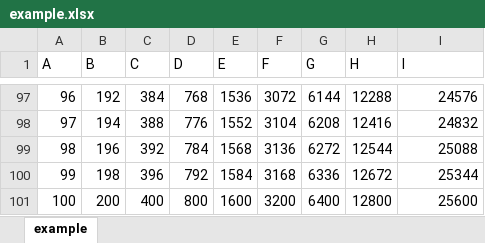
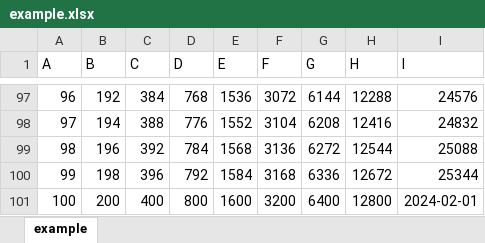
Before and after one commit to josepsanzcamp/SaltOS4, an Excel workbook: utest/files/example.xlsx, sheet example, drawn as a sheet; only a part is shown, gaps mark what is left out; values as stored, in another font and other column widths than the file's, no borders; the diff names each change by its address in the sheet, - before the commit and + after, or states it on an @@ line.

```diff
--- a/utest/files/example.xlsx (sheet example)
+++ b/utest/files/example.xlsx (sheet example)
-I101 (I): 25600
+I101 (I): 2024-02-01
```
Also changed, not shown: 45 other files.
